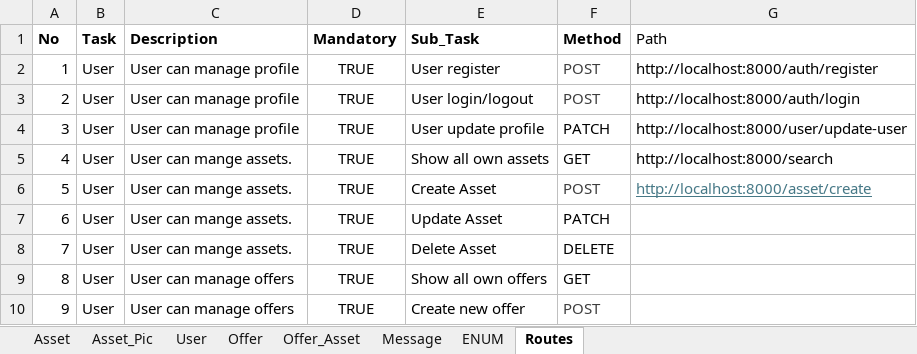
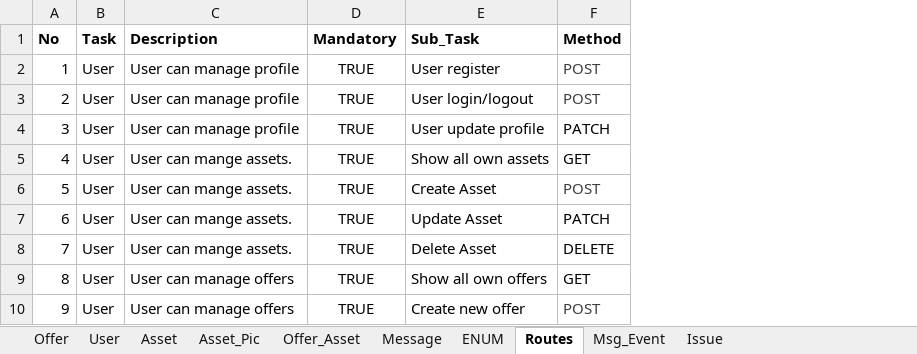
Before and after one commit to besbesbesbes/swapy02-server, an Excel workbook: data/mock-data.xlsx, sheet Routes, drawn as a sheet; only a part is shown; values as stored, in another font and other column widths than the file's, no borders; the diff names each change by its address in the sheet, - before the commit and + after, or states it on an @@ line.

Commit message:
Done add asset in offer

```diff
--- a/data/mock-data.xlsx (sheet Routes)
+++ b/data/mock-data.xlsx (sheet Routes)
+sheet tab: Msg_Event
+sheet tab: Issue
@@ sheet tab order changed: Offer | User | Asset | Asset_Pic | Offer_Asset | Message | ENUM | Routes | Msg_Event | Issue @@
-column G (Path), rows 2-6: http://localhost:8000/auth/register | http://localhost:8000/auth/login | http://localhost:8000/user/update-user | http://localhost:8000/search | http://localhost:8000/asset/create
```
Also changed, not shown: sheet Offer, sheet ENUM, sheet User, 11 other files.
